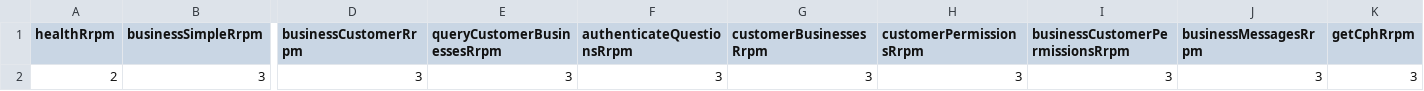
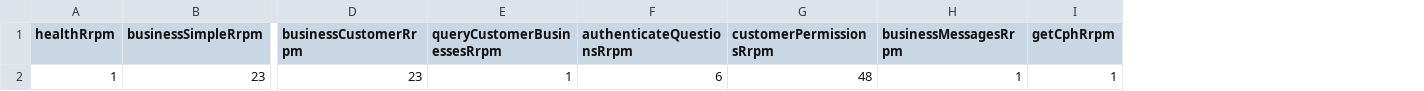
Before and after one commit to DEFRA/fcp-dal-api-performance-test, a CSV file: scenarios/data/perf-test/jmeter.config.testmodel.csv, drawn as a sheet; only a part is shown, gaps mark what is left out; removed rows and columns are numbered as before the commit, all else as after; rows hold the shown columns only; the diff names each change by its address in the sheet, - before the commit and + after, or states it on an @@ line.

Commit message:
Changed model data to be more realistic

```diff
--- a/scenarios/data/perf-test/jmeter.config.testmodel.csv
+++ b/scenarios/data/perf-test/jmeter.config.testmodel.csv
-column G (customerBusinessesRrpm), empty
-column I (businessCustomerPermissionsRrpm), empty
-row 2: 2 | 3 | 3 | 3 | 3 | 3 | 3 | 3 | 3 | 3
+row 2: 1 | 23 | 23 | 1 | 6 | 48 | 1 | 1
```
